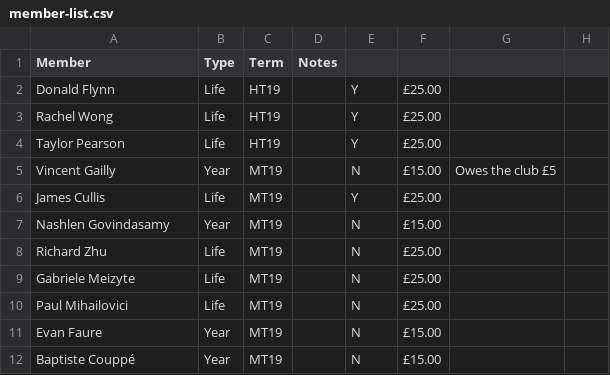
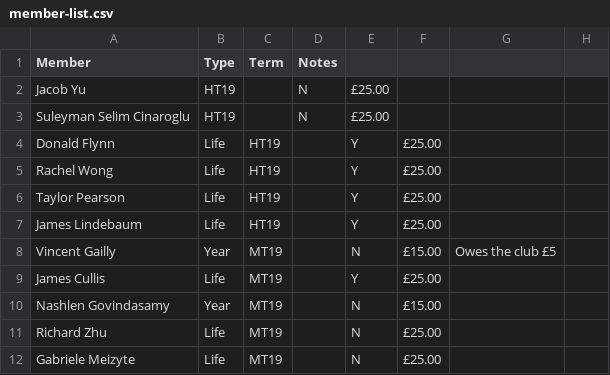
Before and after one commit to oxfordunichess/oucc-backend, a CSV file: data/member-list.csv, drawn as a sheet; only a part is shown; the shorter side is filled out with more unchanged rows.

Commit message:
Update member-list

```diff
--- a/data/member-list.csv
+++ b/data/member-list.csv
@@ -1,2 +1,4 @@
 Member,Type,Term,Notes,,,,
+Jacob Yu,HT19,,N,£25.00,,
+Suleyman Selim Cinaroglu,HT19,,N,£25.00,,
 Donald Flynn,Life,HT19,,Y,£25.00,,
@@ -4,2 +6,3 @@ Rachel Wong,Life,HT19,,Y,£25.00,,
 Taylor Pearson,Life,HT19,,Y,£25.00,,
+James Lindebaum,Life,HT19,,Y,£25.00,,
 Vincent Gailly,Year,MT19,,N,£15.00,Owes the club £5,
```
